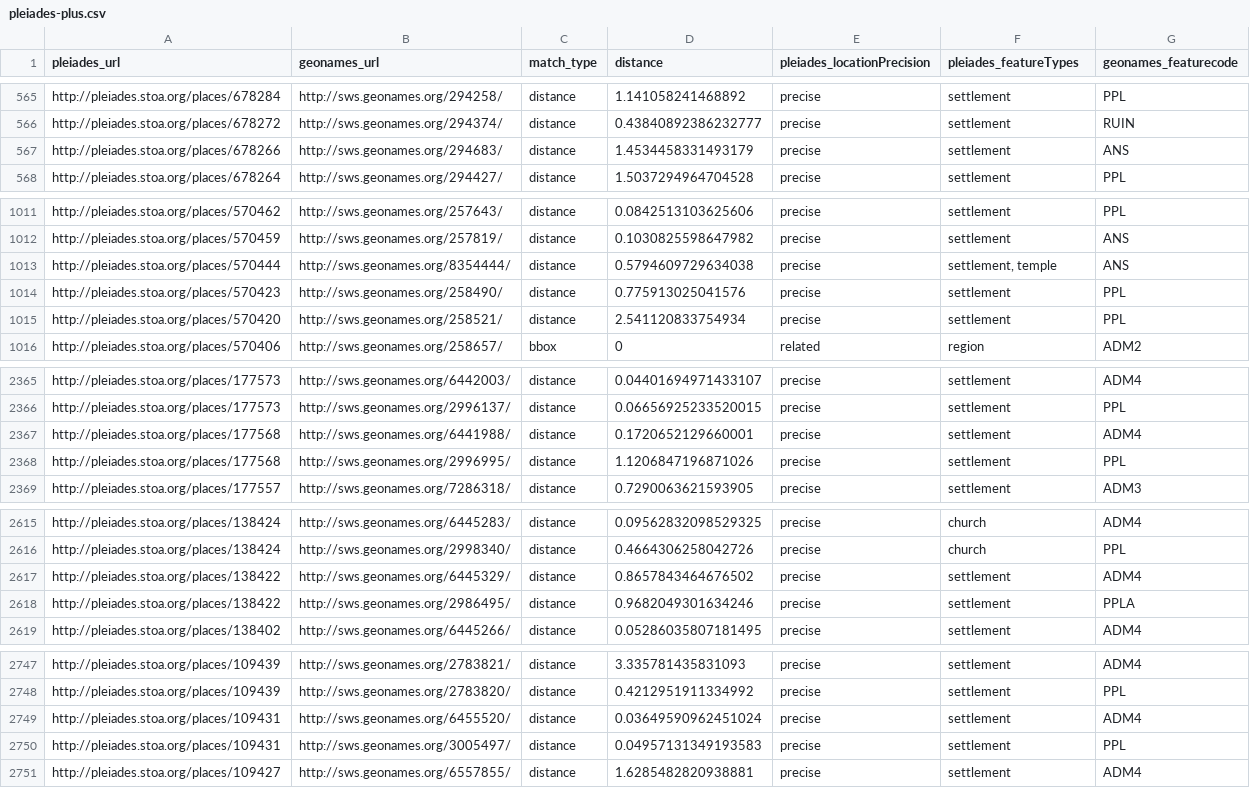
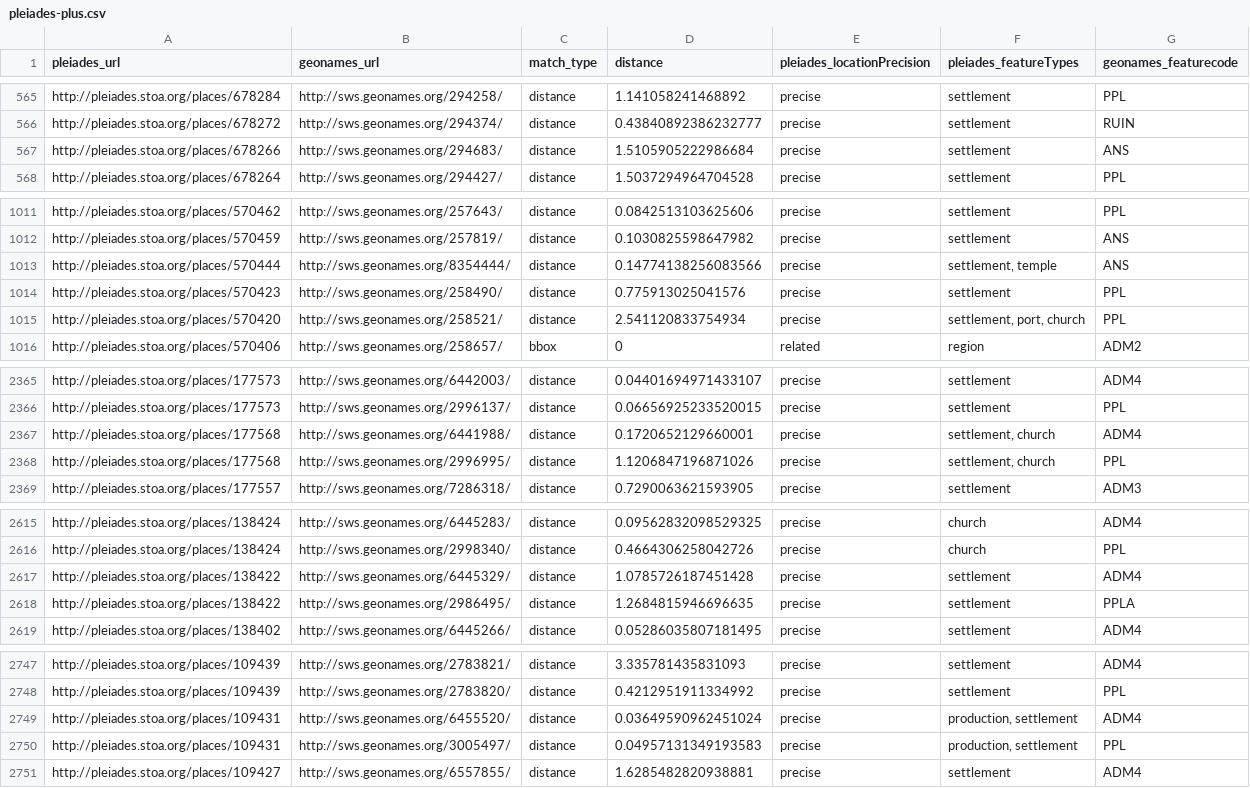
Before and after one commit to ryanfb/pleiades-plus, a CSV file: data/pleiades-plus.csv, drawn as a sheet; only a part is shown, gaps mark what is left out.

Commit message:
2014-06-22 pleiades-plus.csv update

```diff
--- a/data/pleiades-plus.csv
+++ b/data/pleiades-plus.csv
@@ -566,3 +566,3 @@ http://pleiades.stoa.org/places/678284,http://sws.geonames.org/294258/,distance,
 http://pleiades.stoa.org/places/678272,http://sws.geonames.org/294374/,distance,0.43840892386232777,precise,"settlement",RUIN
-http://pleiades.stoa.org/places/678266,http://sws.geonames.org/294683/,distance,1.4534458331493179,precise,"settlement",ANS
+http://pleiades.stoa.org/places/678266,http://sws.geonames.org/294683/,distance,1.5105905222986684,precise,"settlement",ANS
 http://pleiades.stoa.org/places/678264,http://sws.geonames.org/294427/,distance,1.5037294964704528,precise,"settlement",PPL
@@ -1012,5 +1012,5 @@ http://pleiades.stoa.org/places/570462,http://sws.geonames.org/257643/,distance,
 http://pleiades.stoa.org/places/570459,http://sws.geonames.org/257819/,distance,0.1030825598647982,precise,"settlement",ANS
-http://pleiades.stoa.org/places/570444,http://sws.geonames.org/8354444/,distance,0.5794609729634038,precise,"settlement, temple",ANS
+http://pleiades.stoa.org/places/570444,http://sws.geonames.org/8354444/,distance,0.14774138256083566,precise,"settlement, temple",ANS
 http://pleiades.stoa.org/places/570423,http://sws.geonames.org/258490/,distance,0.775913025041576,precise,"settlement",PPL
-http://pleiades.stoa.org/places/570420,http://sws.geonames.org/258521/,distance,2.541120833754934,precise,"settlement",PPL
+http://pleiades.stoa.org/places/570420,http://sws.geonames.org/258521/,distance,2.541120833754934,precise,"settlement, port, church",PPL
 http://pleiades.stoa.org/places/570406,http://sws.geonames.org/258657/,bbox,0,related,"region",ADM2
@@ -2366,4 +2366,4 @@ http://pleiades.stoa.org/places/177573,http://sws.geonames.org/6442003/,distance
 http://pleiades.stoa.org/places/177573,http://sws.geonames.org/2996137/,distance,0.06656925233520015,precise,"settlement",PPL
-http://pleiades.stoa.org/places/177568,http://sws.geonames.org/6441988/,distance,0.1720652129660001,precise,"settlement",ADM4
-http://pleiades.stoa.org/places/177568,http://sws.geonames.org/2996995/,distance,1.1206847196871026,precise,"settlement",PPL
+http://pleiades.stoa.org/places/177568,http://sws.geonames.org/6441988/,distance,0.1720652129660001,precise,"settlement, church",ADM4
+http://pleiades.stoa.org/places/177568,http://sws.geonames.org/2996995/,distance,1.1206847196871026,precise,"settlement, church",PPL
 http://pleiades.stoa.org/places/177557,http://sws.geonames.org/7286318/,distance,0.7290063621593905,precise,"settlement",ADM3
@@ -2616,4 +2616,4 @@ http://pleiades.stoa.org/places/138424,http://sws.geonames.org/6445283/,distance
 http://pleiades.stoa.org/places/138424,http://sws.geonames.org/2998340/,distance,0.4664306258042726,precise,"church",PPL
-http://pleiades.stoa.org/places/138422,http://sws.geonames.org/6445329/,distance,0.8657843464676502,precise,"settlement",ADM4
-http://pleiades.stoa.org/places/138422,http://sws.geonames.org/2986495/,distance,0.9682049301634246,precise,"settlement",PPLA
+http://pleiades.stoa.org/places/138422,http://sws.geonames.org/6445329/,distance,1.0785726187451428,precise,"settlement",ADM4
+http://pleiades.stoa.org/places/138422,http://sws.geonames.org/2986495/,distance,1.2684815946696635,precise,"settlement",PPLA
 http://pleiades.stoa.org/places/138402,http://sws.geonames.org/6445266/,distance,0.05286035807181495,precise,"settlement",ADM4
@@ -2748,4 +2748,4 @@ http://pleiades.stoa.org/places/109439,http://sws.geonames.org/2783821/,distance
 http://pleiades.stoa.org/places/109439,http://sws.geonames.org/2783820/,distance,0.4212951911334992,precise,"settlement",PPL
-http://pleiades.stoa.org/places/109431,http://sws.geonames.org/6455520/,distance,0.03649590962451024,precise,"settlement",ADM4
-http://pleiades.stoa.org/places/109431,http://sws.geonames.org/3005497/,distance,0.04957131349193583,precise,"settlement",PPL
+http://pleiades.stoa.org/places/109431,http://sws.geonames.org/6455520/,distance,0.03649590962451024,precise,"production, settlement",ADM4
+http://pleiades.stoa.org/places/109431,http://sws.geonames.org/3005497/,distance,0.04957131349193583,precise,"production, settlement",PPL
 http://pleiades.stoa.org/places/109427,http://sws.geonames.org/6557855/,distance,1.6285482820938881,precise,"settlement",ADM4
```
